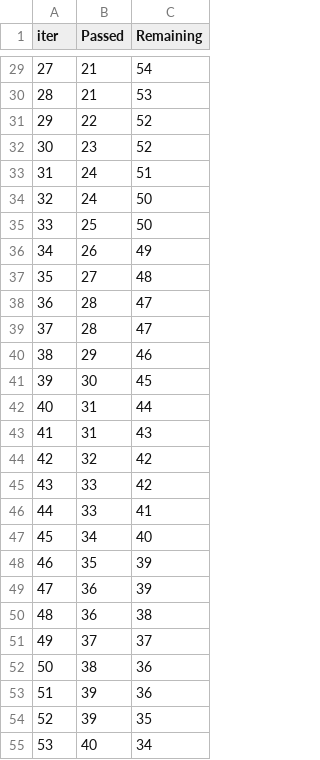
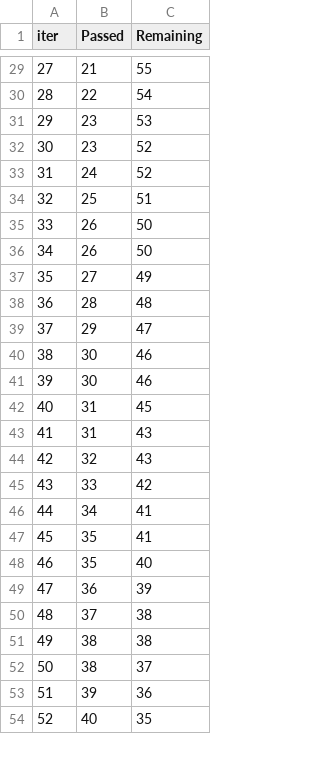
Before and after one commit to Manjesh501/ml, a TSV file: catboost_info/time_left.tsv, drawn as a sheet; only a part is shown, gaps mark what is left out; removed rows and columns are numbered as before the commit, all else as after; the diff covers the shown part only; the diff names each change by its address in the sheet, - before the commit and + after, or states it on an @@ line.

```diff
--- a/catboost_info/time_left.tsv
+++ b/catboost_info/time_left.tsv
@@ column A (iter) renumbered between rows 5 and 100 @@
-C29 (Remaining): 54
+C29 (Remaining): 55
-row 30: 28 | 21 | 53
-C30 (Remaining): 52
+C30 (Remaining): 54
+row 31: 29 | 23 | 53
-C33 (Remaining): 51
+C33 (Remaining): 52
-row 34: 32 | 24 | 50
-C34 (Remaining): 50
+C34 (Remaining): 51
-C35 (Remaining): 49
+C35 (Remaining): 50
+row 36: 34 | 26 | 50
-C37 (Remaining): 48
+C37 (Remaining): 49
-C38 (Remaining): 47
+C38 (Remaining): 48
-row 39: 37 | 28 | 47
-C39 (Remaining): 46
+C39 (Remaining): 47
-C40 (Remaining): 45
+C40 (Remaining): 46
+row 41: 39 | 30 | 46
-C42 (Remaining): 44
+C42 (Remaining): 45
-C44 (Remaining): 42
+C44 (Remaining): 43
-row 46: 44 | 33 | 41
-C46 (Remaining): 40
+C46 (Remaining): 41
-C47 (Remaining): 39
+C47 (Remaining): 41
+row 48: 46 | 35 | 40
-row 50: 48 | 36 | 38
-C50 (Remaining): 37
+C50 (Remaining): 38
-C51 (Remaining): 36
+C51 (Remaining): 38
+row 52: 50 | 38 | 37
-row 54: 52 | 39 | 35
-C54 (Remaining): 34
+C54 (Remaining): 35
```
Also changed, not shown: 15 added rows, 14 removed rows and 46 edited cells elsewhere in this file, 6 other files.
